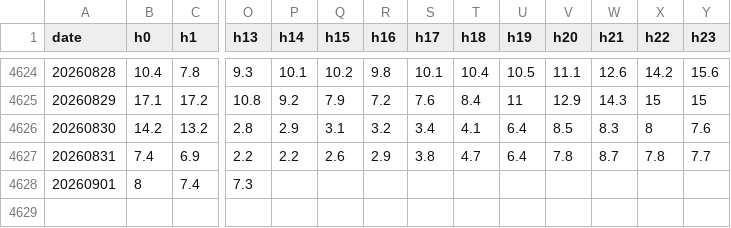
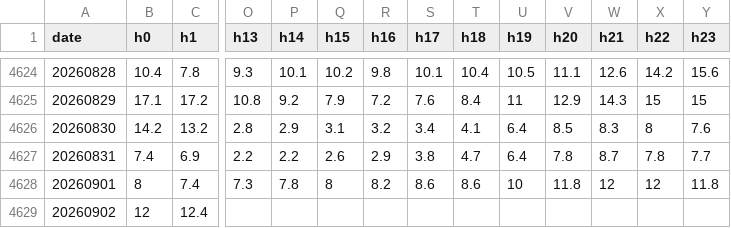
Before and after one commit to picrazy2/london-heat, a CSV file: data/beijing_pm25_hourly.csv, drawn as a sheet; only a part is shown, gaps mark what is left out; rows hold the shown columns only; the diff names each change by its address in the sheet, - before the commit and + after, or states it on an @@ line.

```diff
--- a/data/beijing_pm25_hourly.csv
+++ b/data/beijing_pm25_hourly.csv
-P4628 (h14): (empty)
+P4628 (h14): 7.8
-Q4628 (h15): (empty)
+Q4628 (h15): 8
-R4628 (h16): (empty)
+R4628 (h16): 8.2
-S4628 (h17): (empty)
+S4628 (h17): 8.6
-T4628 (h18): (empty)
+T4628 (h18): 8.6
-U4628 (h19): (empty)
+U4628 (h19): 10
-V4628 (h20): (empty)
+V4628 (h20): 11.8
-W4628 (h21): (empty)
+W4628 (h21): 12
-X4628 (h22): (empty)
+X4628 (h22): 12
-Y4628 (h23): (empty)
+Y4628 (h23): 11.8
+row 4629: 20260902 | 12 | 12.4
```
Also changed, not shown: 3 other files.
